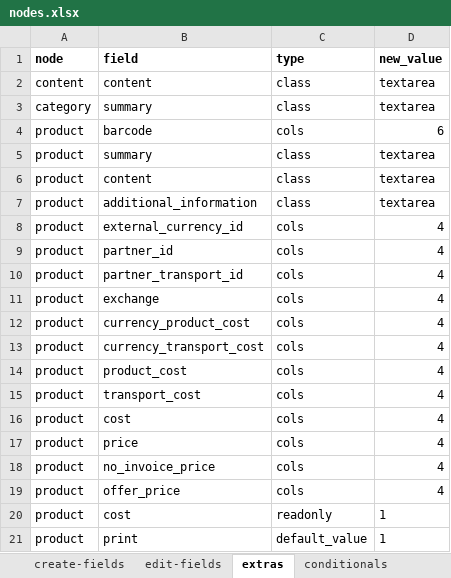
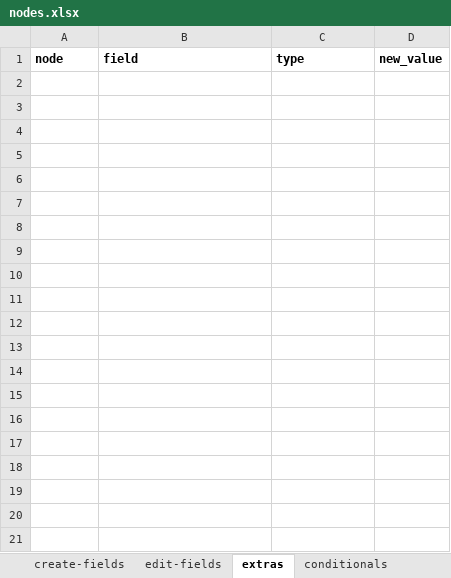
Before and after one commit to solunes/reservation, an Excel workbook: src/nodes.xlsx, sheet extras, drawn as a sheet; only a part is shown; values as stored, in another font and other column widths than the file's, no borders; the diff covers the shown part only; the diff names each change by its address in the sheet, - before the commit and + after, or states it on an @@ line.

```diff
--- a/src/nodes.xlsx (sheet extras)
+++ b/src/nodes.xlsx (sheet extras)
-row 2: content | content | class | textarea
-row 3: category | summary | class | textarea
-row 4: product | barcode | cols | 6
-row 5: product | summary | class | textarea
-row 6: product | content | class | textarea
-row 7: product | additional_information | class | textarea
-row 8: product | external_currency_id | cols | 4
-row 9: product | partner_id | cols | 4
-row 10: product | partner_transport_id | cols | 4
-row 11: product | exchange | cols | 4
-row 12: product | currency_product_cost | cols | 4
-row 13: product | currency_transport_cost | cols | 4
-row 14: product | product_cost | cols | 4
-row 15: product | transport_cost | cols | 4
-row 16: product | cost | cols | 4
-row 17: product | price | cols | 4
-row 18: product | no_invoice_price | cols | 4
-row 19: product | offer_price | cols | 4
-row 20: product | cost | readonly | 1
-row 21: product | print | default_value | 1
```
Also changed, not shown: 23 removed rows elsewhere in this sheet, sheet edit-fields, sheet create-fields.
